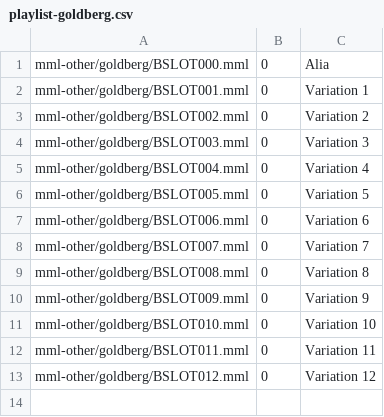
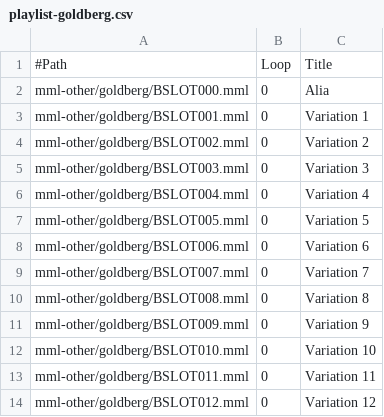
Before and after one commit to suzukiplan/tohovgs-cli, a CSV file: playlist-goldberg.csv, drawn as a sheet.

```diff
--- a/playlist-goldberg.csv
+++ b/playlist-goldberg.csv
@@ -1 +1,2 @@
+#Path, Loop, Title
 mml-other/goldberg/BSLOT000.mml, 0, Alia
```
Also changed, not shown: playlist-wtc1.csv, 1 other file.
